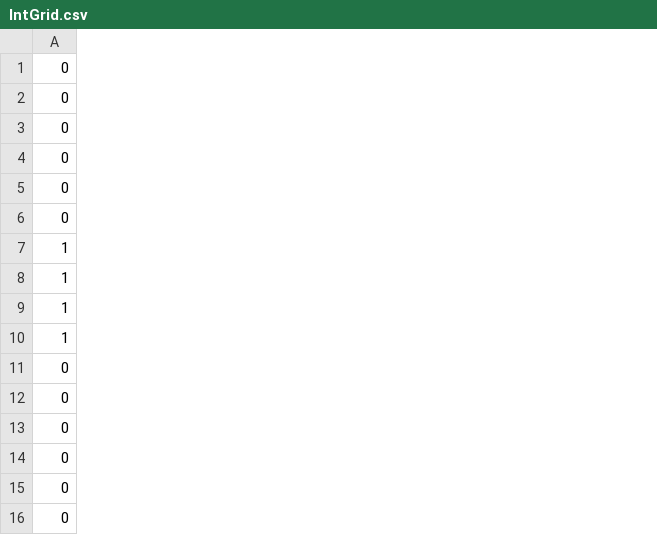
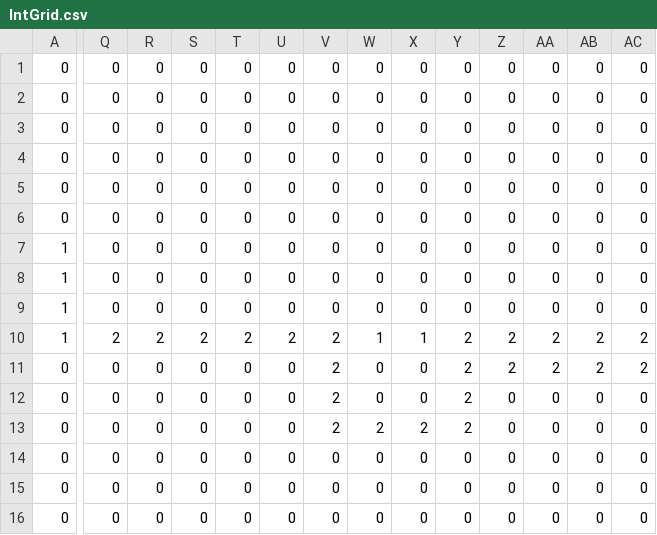
Before and after one commit to dwursteisen/gravity-balls, a CSV file: aberation/simplified/Level_0/IntGrid.csv, drawn as a sheet; only a part is shown, gaps mark what is left out; the diff covers the shown part only; the diff names each change by its address in the sheet, - before the commit and + after, or states it on an @@ line.

```diff
--- a/aberation/simplified/Level_0/IntGrid.csv
+++ b/aberation/simplified/Level_0/IntGrid.csv
+column Q, rows 1-16: 0 | 0 | 0 | 0 | 0 | 0 | 0 | 0 | 0 | 2 | 0 | 0 | 0 | 0 | 0 | 0
+column R, rows 1-16: 0 | 0 | 0 | 0 | 0 | 0 | 0 | 0 | 0 | 2 | 0 | 0 | 0 | 0 | 0 | 0
+column S, rows 1-16: 0 | 0 | 0 | 0 | 0 | 0 | 0 | 0 | 0 | 2 | 0 | 0 | 0 | 0 | 0 | 0
+column T, rows 1-16: 0 | 0 | 0 | 0 | 0 | 0 | 0 | 0 | 0 | 2 | 0 | 0 | 0 | 0 | 0 | 0
+column U, rows 1-16: 0 | 0 | 0 | 0 | 0 | 0 | 0 | 0 | 0 | 2 | 0 | 0 | 0 | 0 | 0 | 0
+column V, rows 1-16: 0 | 0 | 0 | 0 | 0 | 0 | 0 | 0 | 0 | 2 | 2 | 2 | 2 | 0 | 0 | 0
+column W, rows 1-16: 0 | 0 | 0 | 0 | 0 | 0 | 0 | 0 | 0 | 1 | 0 | 0 | 2 | 0 | 0 | 0
+column X, rows 1-16: 0 | 0 | 0 | 0 | 0 | 0 | 0 | 0 | 0 | 1 | 0 | 0 | 2 | 0 | 0 | 0
+column Y, rows 1-16: 0 | 0 | 0 | 0 | 0 | 0 | 0 | 0 | 0 | 2 | 2 | 2 | 2 | 0 | 0 | 0
+column Z, rows 1-16: 0 | 0 | 0 | 0 | 0 | 0 | 0 | 0 | 0 | 2 | 2 | 0 | 0 | 0 | 0 | 0
+column AA, rows 1-16: 0 | 0 | 0 | 0 | 0 | 0 | 0 | 0 | 0 | 2 | 2 | 0 | 0 | 0 | 0 | 0
+column AB, rows 1-16: 0 | 0 | 0 | 0 | 0 | 0 | 0 | 0 | 0 | 2 | 2 | 0 | 0 | 0 | 0 | 0
+column AC, rows 1-16: 0 | 0 | 0 | 0 | 0 | 0 | 0 | 0 | 0 | 2 | 2 | 0 | 0 | 0 | 0 | 0
```
Also changed, not shown: 7 added columns elsewhere in this file, 9 other files.
